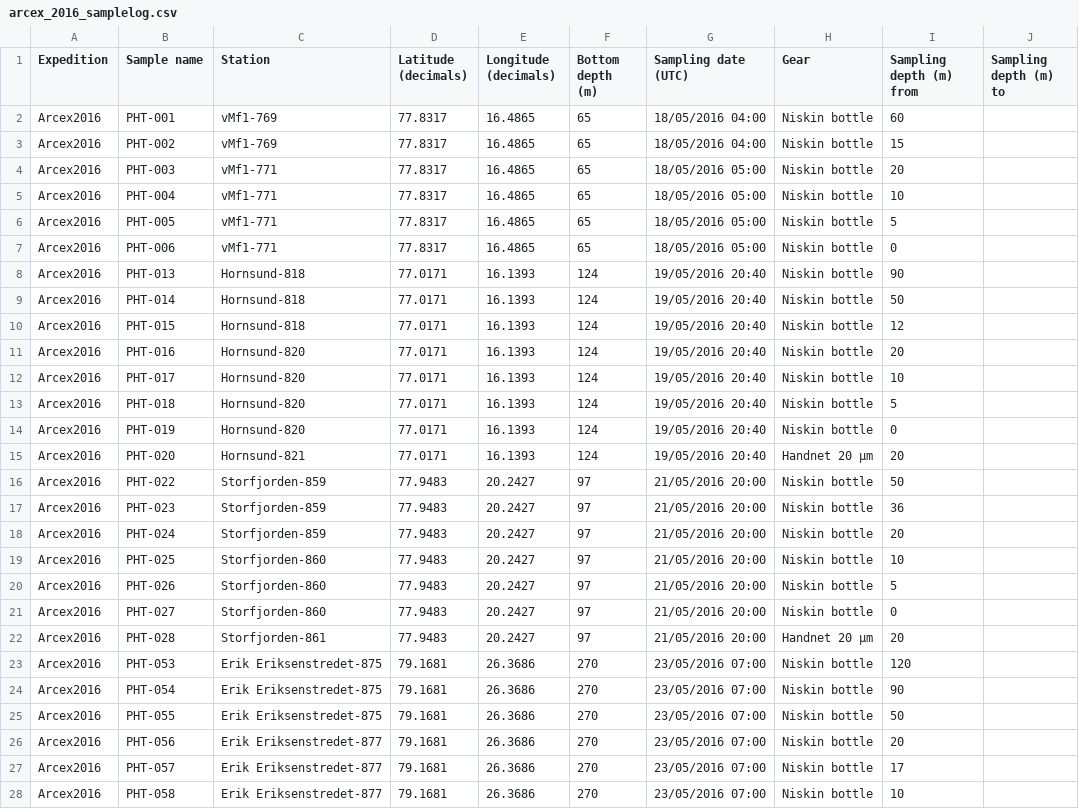
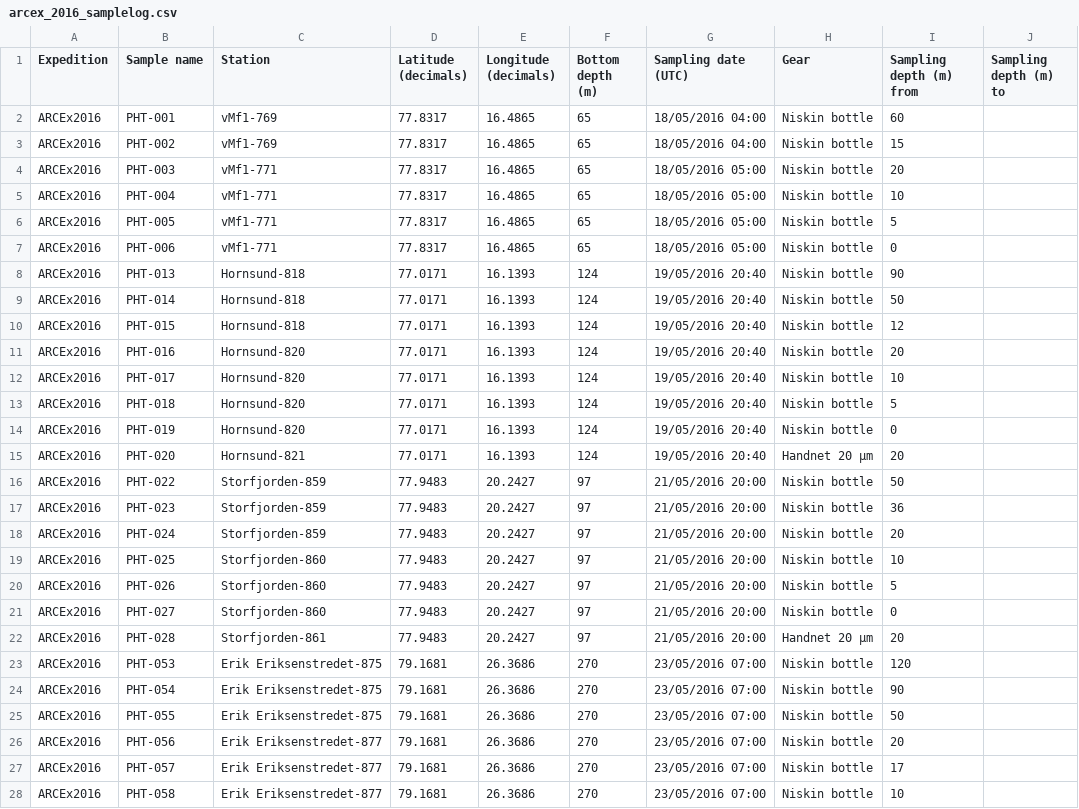
Before and after one commit to npolar/marine-db, a CSV file: data/deposit/2016/arcex_2016_samplelog.csv, drawn as a sheet; only a part is shown; the diff covers the shown part only; the diff names each change by its address in the sheet, - before the commit and + after, or states it on an @@ line.

Commit message:
Corrected expedition code

```diff
--- a/data/deposit/2016/arcex_2016_samplelog.csv
+++ b/data/deposit/2016/arcex_2016_samplelog.csv
-A2:A28 (Expedition): Arcex2016
+A2:A28 (Expedition): ARCEx2016
```
Also changed, not shown: 1 removed row and 20 edited cells elsewhere in this file.
